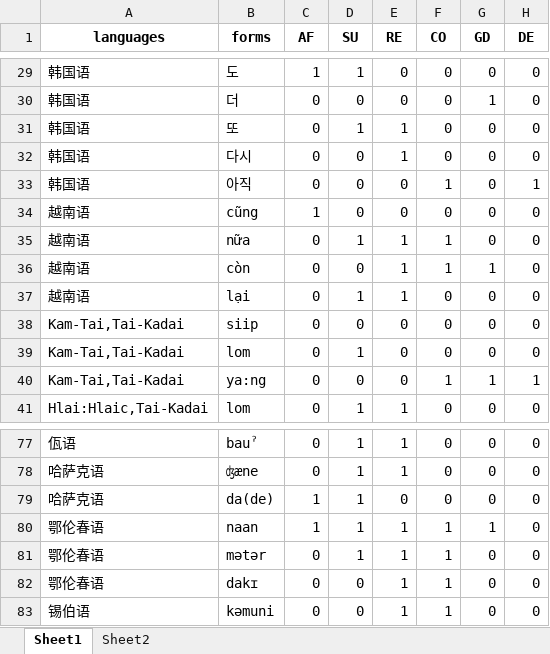
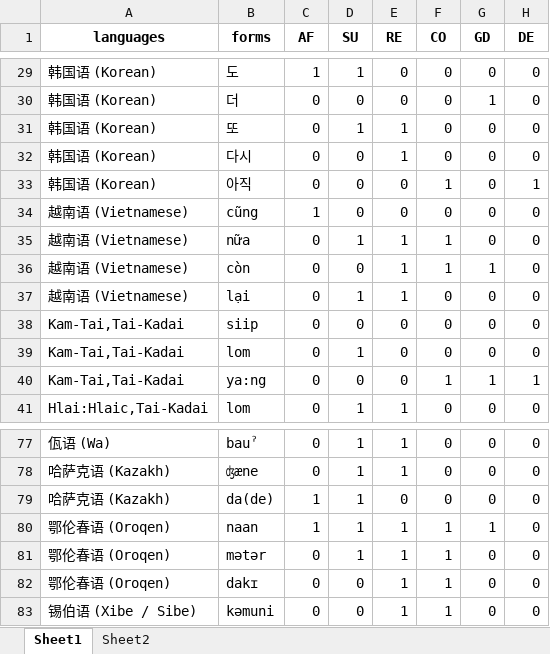
Before and after one commit to hank317/XISM, an Excel workbook: data/supplementary adverbs.xlsx, sheet Sheet1, drawn as a sheet; only a part is shown, gaps mark what is left out; values as stored, in another font and other column widths than the file's, no borders; the diff covers the shown part only; the diff names each change by its address in the sheet, - before the commit and + after, or states it on an @@ line.

```diff
--- a/data/supplementary adverbs.xlsx (sheet Sheet1)
+++ b/data/supplementary adverbs.xlsx (sheet Sheet1)
-A29:A33 (languages): 韩国语
+A29:A33 (languages): 韩国语 (Korean)
-A34:A37 (languages): 越南语
+A34:A37 (languages): 越南语 (Vietnamese)
-A77 (languages): 佤语
+A77 (languages): 佤语 (Wa)
-A78:A79 (languages): 哈萨克语
+A78:A79 (languages): 哈萨克语 (Kazakh)
-A80:A82 (languages): 鄂伦春语
+A80:A82 (languages): 鄂伦春语 (Oroqen)
-A83 (languages): 锡伯语
+A83 (languages): 锡伯语 (Xibe / Sibe)
```
Also changed, not shown: 54 edited cells elsewhere in this sheet, data/ditransitive constructions.xlsx, 2 other files.
